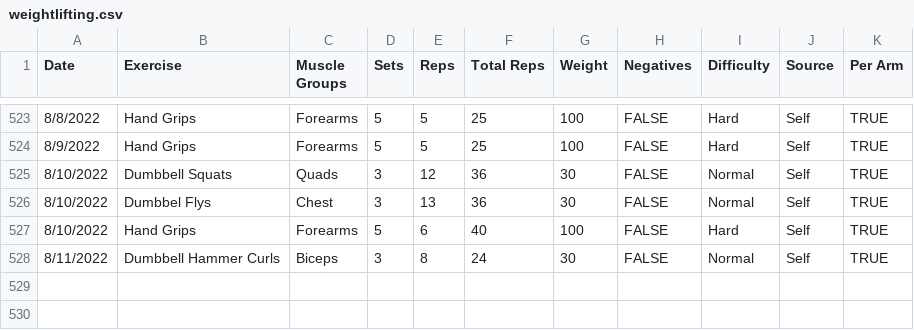
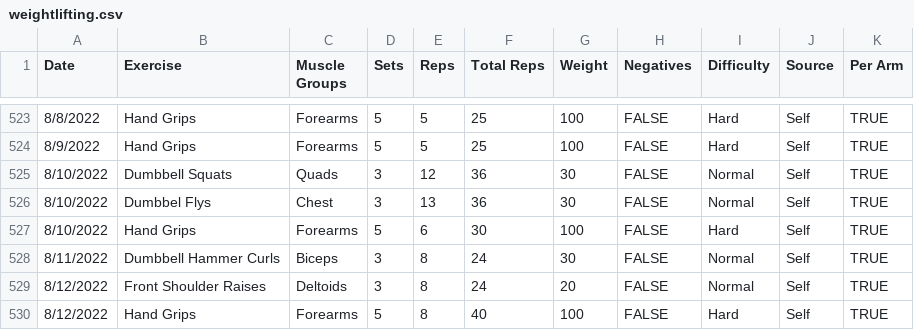
Before and after one commit to jrg94/personal-data, a CSV file: health/weightlifting.csv, drawn as a sheet; only a part is shown, gaps mark what is left out.

Commit message:
Added today's workout

```diff
--- a/health/weightlifting.csv
+++ b/health/weightlifting.csv
@@ -526,3 +526,5 @@ Date,Exercise,Muscle Groups,Sets,Reps,Total Reps,Weight,Negatives,Difficulty,Sou
 8/10/2022,Dumbbel Flys,Chest,3,13,36,30,FALSE,Normal,Self,TRUE
-8/10/2022,Hand Grips,Forearms,5,6,40,100,FALSE,Hard,Self,TRUE
+8/10/2022,Hand Grips,Forearms,5,6,30,100,FALSE,Hard,Self,TRUE
 8/11/2022,Dumbbell Hammer Curls,Biceps,3,8,24,30,FALSE,Normal,Self,TRUE
+8/12/2022,Front Shoulder Raises,Deltoids,3,8,24,20,FALSE,Normal,Self,TRUE
+8/12/2022,Hand Grips,Forearms,5,8,40,100,FALSE,Hard,Self,TRUE
```
